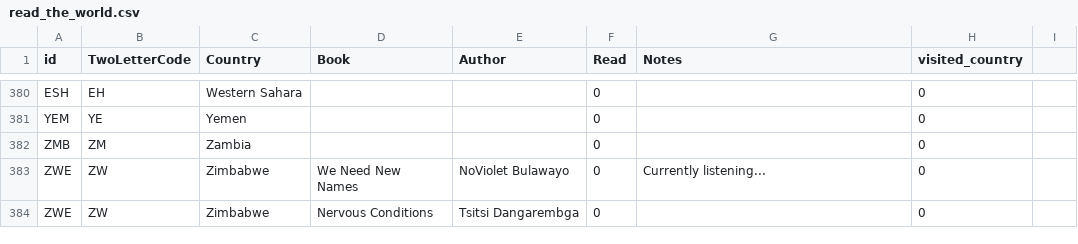
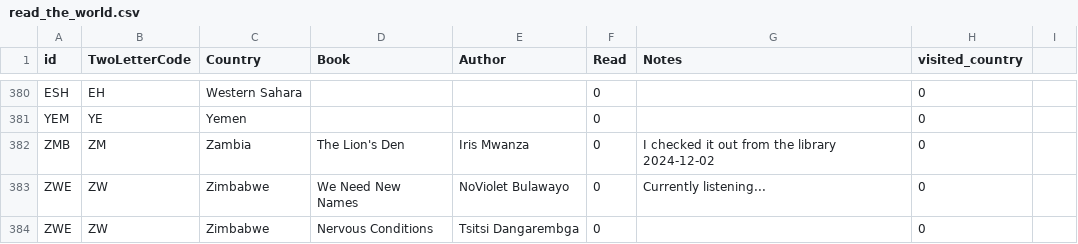
Before and after one commit to paulkaefer/read-the-world, a CSV file: data/read_the_world.csv, drawn as a sheet; only a part is shown, gaps mark what is left out.

Commit message:
+ book for Zambia (borrowed today)

```diff
--- a/data/read_the_world.csv
+++ b/data/read_the_world.csv
@@ -381,3 +381,3 @@ ESH,EH,Western Sahara,,,0,,0,
 YEM,YE,Yemen,,,0,,0,
-ZMB,ZM,Zambia,,,0,,0,
+ZMB,ZM,Zambia,The Lion's Den,Iris Mwanza,0,I checked it out from the library 2024-12-02,0,
 ZWE,ZW,Zimbabwe,We Need New Names,NoViolet Bulawayo,0,Currently listening...,0,
```
